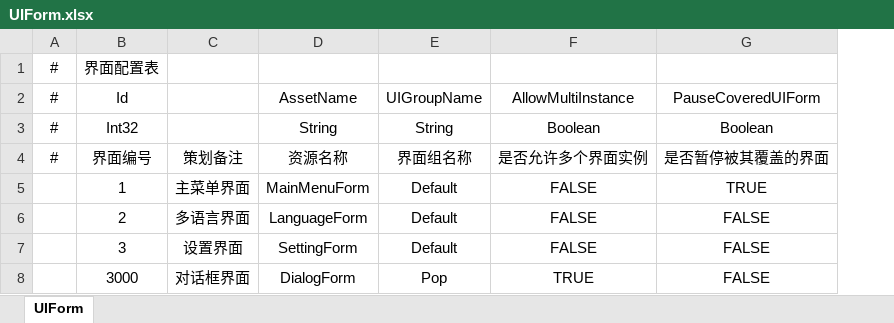
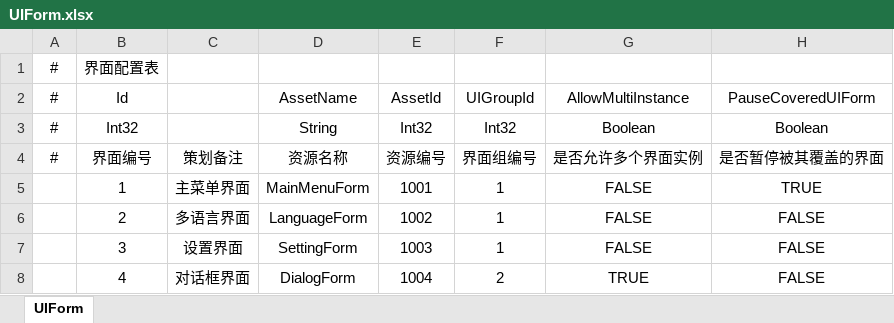
Before and after one commit to TudouSuperman/GameTemplate, an Excel workbook: ClientExcel/Game/UIForm.xlsx, sheet UIForm, drawn as a sheet; values as stored, in another font and other column widths than the file's, no borders; removed rows and columns are numbered as before the commit, all else as after; the diff names each change by its address in the sheet, - before the commit and + after, or states it on an @@ line.

```diff
--- a/ClientExcel/Game/UIForm.xlsx (sheet UIForm)
+++ b/ClientExcel/Game/UIForm.xlsx (sheet UIForm)
-column E, rows 2-8: UIGroupName | String | 界面组名称 | Default | Default | Default | Pop
+column E, rows 2-8: AssetId | Int32 | 资源编号 | 1001 | 1002 | 1003 | 1004
+column F, rows 2-8: UIGroupId | Int32 | 界面组编号 | 1 | 1 | 1 | 2
-B8: 3000
+B8: 4
```
Also changed, not shown: ClientExcel/Game/Entity.xlsx, ClientExcel/Game/Music.xlsx, 44 other files.
